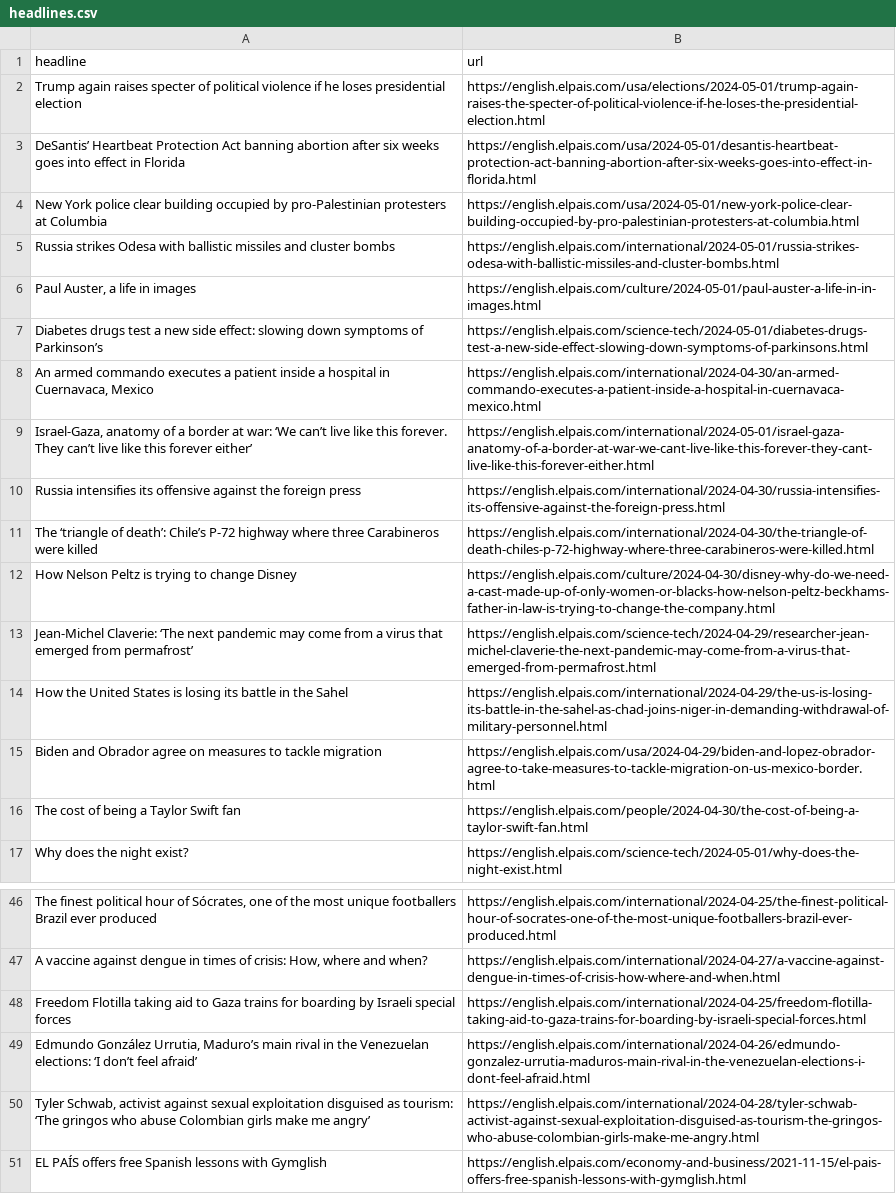
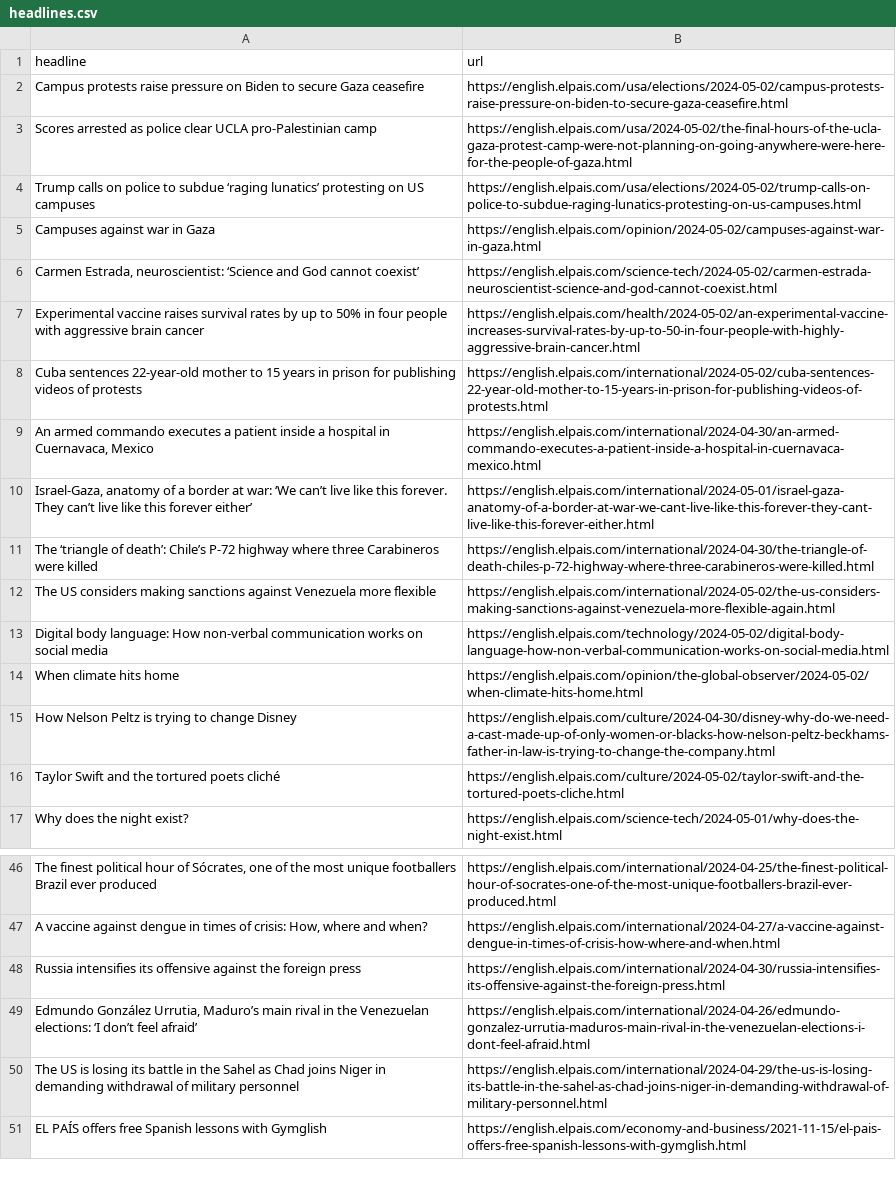
Before and after one commit to shivangibishnoi/github-autoscraper, a CSV file: headlines.csv, drawn as a sheet; only a part is shown, gaps mark what is left out; removed rows and columns are numbered as before the commit, all else as after; the diff covers the shown part only; the diff names each change by its address in the sheet, - before the commit and + after, or states it on an @@ line.

```diff
--- a/headlines.csv
+++ b/headlines.csv
-row 2: Trump again raises specter of political violence if he loses presidential election | https://english.elpais.com/usa/elections/2024-05-01/trump-again-raises-the-specter-of-political-violence-if-he-loses-the-presidential-election.html
-row 3: DeSantis’ Heartbeat Protection Act banning abortion after six weeks goes into effect in Florida | https://english.elpais.com/usa/2024-05-01/desantis-heartbeat-protection-act-banning-abortion-after-six-weeks-goes-into-effect-in-florida.html
-row 4: New York police clear building occupied by pro-Palestinian protesters at Columbia | https://english.elpais.com/usa/2024-05-01/new-york-police-clear-building-occupied-by-pro-palestinian-protesters-at-columbia.html
-row 5: Russia strikes Odesa with ballistic missiles and cluster bombs | https://english.elpais.com/international/2024-05-01/russia-strikes-odesa-with-ballistic-missiles-and-cluster-bombs.html
@@ row 6 moved to row 34: Paul Auster, a life in images @@
-row 7: Diabetes drugs test a new side effect: slowing down symptoms of Parkinson’s | https://english.elpais.com/science-tech/2024-05-01/diabetes-drugs-test-a-new-side-effect-slowing-down-symptoms-of-parkinsons.html
+row 2: Campus protests raise pressure on Biden to secure Gaza ceasefire | https://english.elpais.com/usa/elections/2024-05-02/campus-protests-raise-pressure-on-biden-to-secure-gaza-ceasefire.html
+row 3: Scores arrested as police clear UCLA pro-Palestinian camp | https://english.elpais.com/usa/2024-05-02/the-final-hours-of-the-ucla-gaza-protest-camp-were-not-planning-on-going-anywhere-were-here-for-the-people-of-gaza.html
+row 4: Trump calls on police to subdue ‘raging lunatics’ protesting on US campuses | https://english.elpais.com/usa/elections/2024-05-02/trump-calls-on-police-to-subdue-raging-lunatics-protesting-on-us-campuses.html
+row 5: Campuses against war in Gaza | https://english.elpais.com/opinion/2024-05-02/campuses-against-war-in-gaza.html
+row 6: Carmen Estrada, neuroscientist: ‘Science and God cannot coexist’ | https://english.elpais.com/science-tech/2024-05-02/carmen-estrada-neuroscientist-science-and-god-cannot-coexist.html
+row 7: Experimental vaccine raises survival rates by up to 50% in four people with aggressive brain cancer | https://english.elpais.com/health/2024-05-02/an-experimental-vaccine-increases-survival-rates-by-up-to-50-in-four-people-with-highly-aggressive-brain-cancer.html
+row 8: Cuba sentences 22-year-old mother to 15 years in prison for publishing videos of protests | https://english.elpais.com/international/2024-05-02/cuba-sentences-22-year-old-mother-to-15-years-in-prison-for-publishing-videos-of-protests.html
+row 12: The US considers making sanctions against Venezuela more flexible | https://english.elpais.com/international/2024-05-02/the-us-considers-making-sanctions-against-venezuela-more-flexible-again.html
+row 13: Digital body language: How non-verbal communication works on social media | https://english.elpais.com/technology/2024-05-02/digital-body-language-how-non-verbal-communication-works-on-social-media.html
+row 14: When climate hits home | https://english.elpais.com/opinion/the-global-observer/2024-05-02/when-climate-hits-home.html
-row 13: Jean-Michel Claverie: ‘The next pandemic may come from a virus that emerged from permafrost’ | https://english.elpais.com/science-tech/2024-04-29/researcher-jean-michel-claverie-the-next-pandemic-may-come-from-a-virus-that-emerged-from-permafrost.html
-row 14: How the United States is losing its battle in the Sahel | https://english.elpais.com/international/2024-04-29/the-us-is-losing-its-battle-in-the-sahel-as-chad-joins-niger-in-demanding-withdrawal-of-military-personnel.html
-row 15: Biden and Obrador agree on measures to tackle migration | https://english.elpais.com/usa/2024-04-29/biden-and-lopez-obrador-agree-to-take-measures-to-tackle-migration-on-us-mexico-border.html
-row 16: The cost of being a Taylor Swift fan | https://english.elpais.com/people/2024-04-30/the-cost-of-being-a-taylor-swift-fan.html
+row 16: Taylor Swift and the tortured poets cliché | https://english.elpais.com/culture/2024-05-02/taylor-swift-and-the-tortured-poets-cliche.html
-row 48: Freedom Flotilla taking aid to Gaza trains for boarding by Israeli special forces | https://english.elpais.com/international/2024-04-25/freedom-flotilla-taking-aid-to-gaza-trains-for-boarding-by-israeli-special-forces.html
@@ row 10 moved to row 48: Russia intensifies its offensive against… @@
-row 50: Tyler Schwab, activist against sexual exploitation disguised as tourism: ‘The gringos who abuse Colombian girls make me angry’ | https://english.elpais.com/international/2024-04-28/tyler-schwab-activist-against-sexual-exploitation-disguised-as-tourism-the-gringos-who-abuse-colombian-girls-make-me-angry.html
+row 50: The US is losing its battle in the Sahel as Chad joins Niger in demanding withdrawal of military personnel | https://english.elpais.com/international/2024-04-29/the-us-is-losing-its-battle-in-the-sahel-as-chad-joins-niger-in-demanding-withdrawal-of-military-personnel.html
```
Also changed, not shown: 1 removed row and 1 moved row elsewhere in this file.
